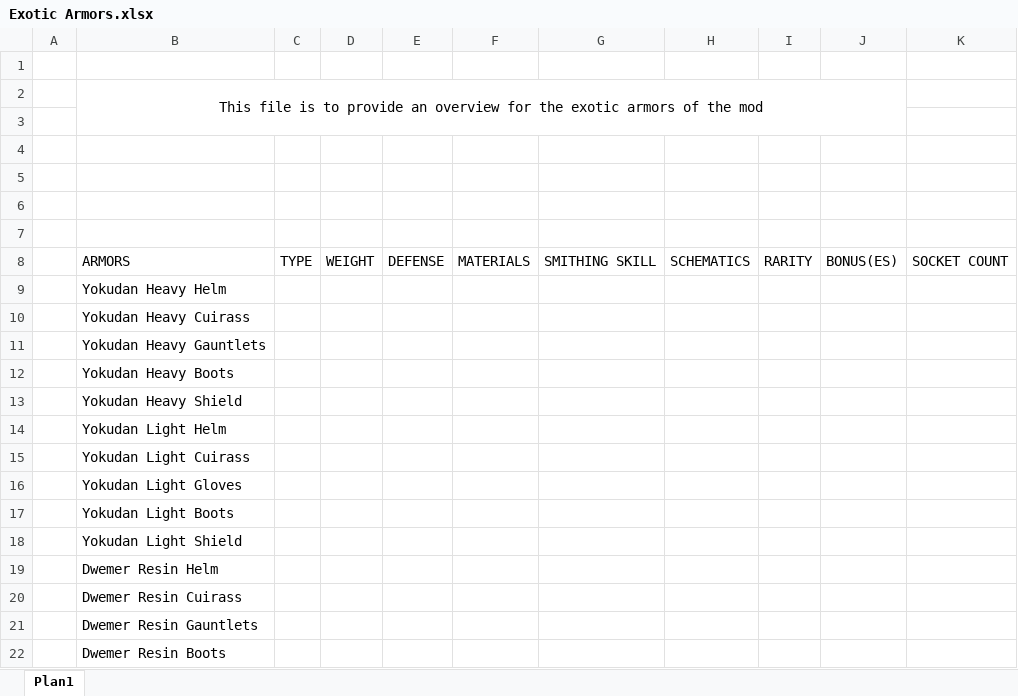
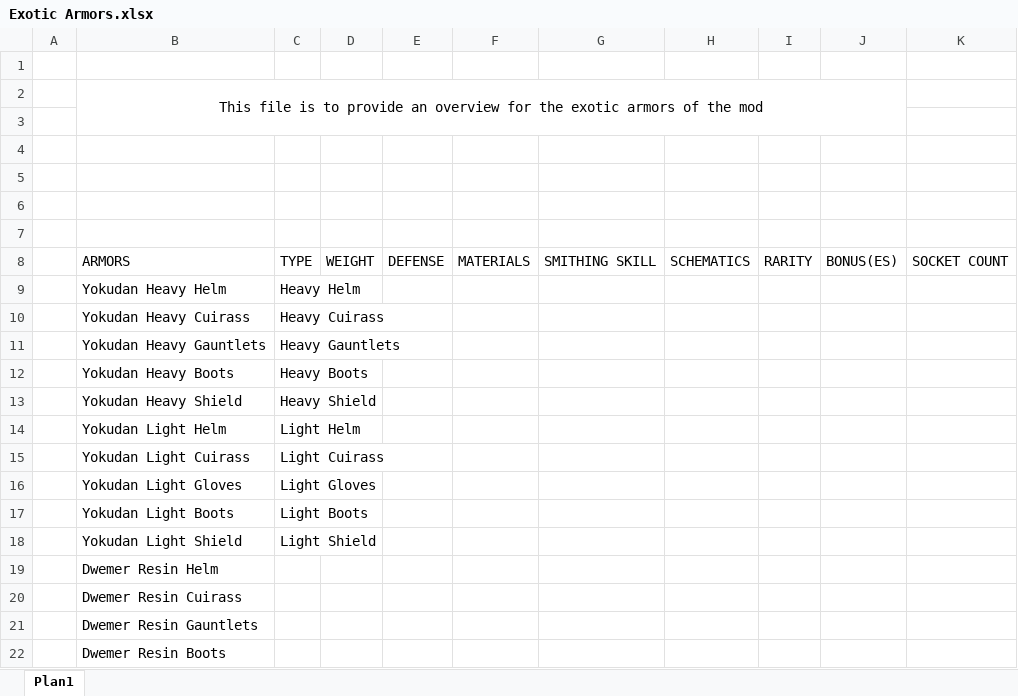
Before and after one commit to Indridcold96/TES-Culture-Overhaul, an Excel workbook: Files/Tables/Equipment/Exotic/Exotic Armors.xlsx, sheet Plan1, drawn as a sheet; only a part is shown; values as stored, in another font and other column widths than the file's, no borders; the diff covers the shown part only; the diff names each change by its address in the sheet, - before the commit and + after, or states it on an @@ line.

```diff
--- a/Files/Tables/Equipment/Exotic/Exotic Armors.xlsx (sheet Plan1)
+++ b/Files/Tables/Equipment/Exotic/Exotic Armors.xlsx (sheet Plan1)
-C9: (empty)
+C9: Heavy Helm
-C10: (empty)
+C10: Heavy Cuirass
-C11: (empty)
+C11: Heavy Gauntlets
-C12: (empty)
+C12: Heavy Boots
-C13: (empty)
+C13: Heavy Shield
-C14: (empty)
+C14: Light Helm
-C15: (empty)
+C15: Light Cuirass
-C16: (empty)
+C16: Light Gloves
-C17: (empty)
+C17: Light Boots
-C18: (empty)
+C18: Light Shield
```
Also changed, not shown: 77 added rows elsewhere in this sheet, Files/Tables/Equipment/Standard/Standard Armors.xlsx.
